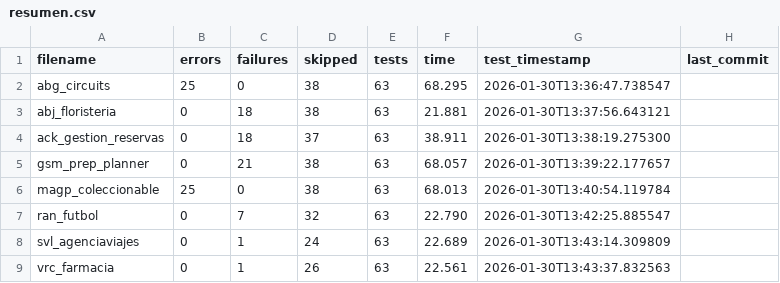
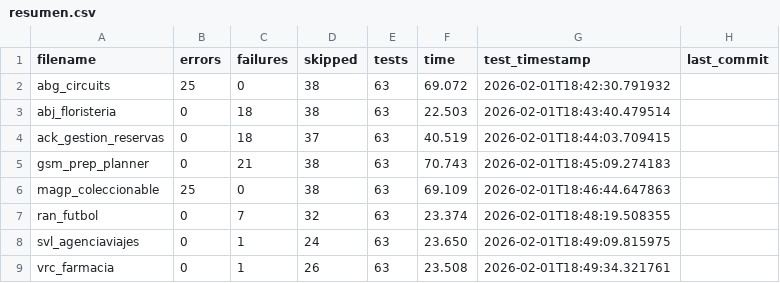
Before and after one commit to unpobrecitoalumno/SGE-odoo-tests, a CSV file: docs/V/resumen.csv, drawn as a sheet.

Commit message:
Tests from 172.31.24.143 on 20260201_184139

```diff
--- a/docs/V/resumen.csv
+++ b/docs/V/resumen.csv
@@ -1,9 +1,9 @@
 filename,errors,failures,skipped,tests,time,test_timestamp,last_commit
-"abg_circuits","25","0","38","63","68.295","2026-01-30T13:36:47.738547",""
-"abj_floristeria","0","18","38","63","21.881","2026-01-30T13:37:56.643121",""
-"ack_gestion_reservas","0","18","37","63","38.911","2026-01-30T13:38:19.275300",""
-"gsm_prep_planner","0","21","38","63","68.057","2026-01-30T13:39:22.177657",""
-"magp_coleccionable","25","0","38","63","68.013","2026-01-30T13:40:54.119784",""
-"ran_futbol","0","7","32","63","22.790","2026-01-30T13:42:25.885547",""
-"svl_agenciaviajes","0","1","24","63","22.689","2026-01-30T13:43:14.309809",""
-"vrc_farmacia","0","1","26","63","22.561","2026-01-30T13:43:37.832563",""
+"abg_circuits","25","0","38","63","69.072","2026-02-01T18:42:30.791932",""
+"abj_floristeria","0","18","38","63","22.503","2026-02-01T18:43:40.479514",""
+"ack_gestion_reservas","0","18","37","63","40.519","2026-02-01T18:44:03.709415",""
+"gsm_prep_planner","0","21","38","63","70.743","2026-02-01T18:45:09.274183",""
+"magp_coleccionable","25","0","38","63","69.109","2026-02-01T18:46:44.647863",""
+"ran_futbol","0","7","32","63","23.374","2026-02-01T18:48:19.508355",""
+"svl_agenciaviajes","0","1","24","63","23.650","2026-02-01T18:49:09.815975",""
+"vrc_farmacia","0","1","26","63","23.508","2026-02-01T18:49:34.321761",""
```
Also changed, not shown: 16 other files.
